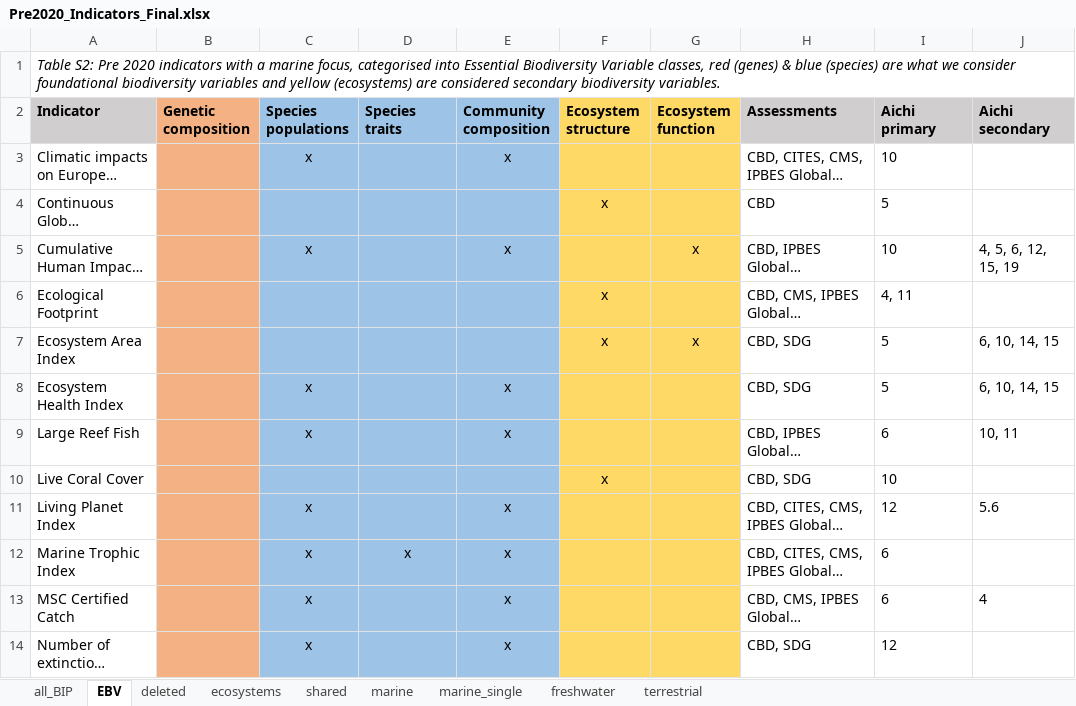
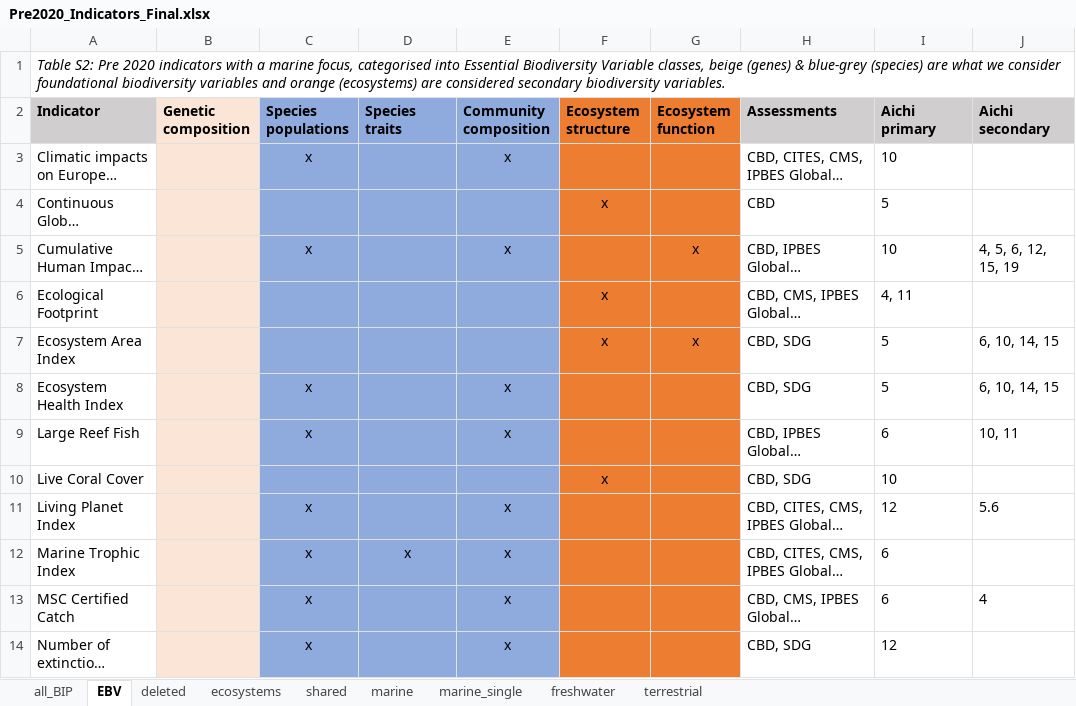
Before and after one commit to JanDajka/BiodivTargets, an Excel workbook: Pre2020_Indicators_Final.xlsx, sheet EBV, drawn as a sheet; only a part is shown; long unchanged cells end in …; values as stored, in another font and other column widths than the file's, no borders; table styles not drawn; the diff covers the shown part only; the diff names each change by its address in the sheet, - before the commit and + after, or states it on an @@ line.

```diff
--- a/Pre2020_Indicators_Final.xlsx (sheet EBV)
+++ b/Pre2020_Indicators_Final.xlsx (sheet EBV)
-A1 (Indicator): …Variable classes, red (genes) & blue (species) are what we consider foundational biodiversity variables and yellow (ecosystems) are…
+A1 (Indicator): …Variable classes, beige (genes) & blue-grey (species) are what we consider foundational biodiversity variables and orange (ecosystems) are…
-B2:B14 fill: #F4B183
+B2:B14 fill: #FBE5D6
-C2:E14 fill: #9DC3E6
+C2:E14 fill: #8FAADC
-F2:G14 fill: #FFD966
+F2:G14 fill: #ED7D31
```
Also changed, not shown: cell formats elsewhere in this sheet, Post2020_Indicators_Final.xlsx.
